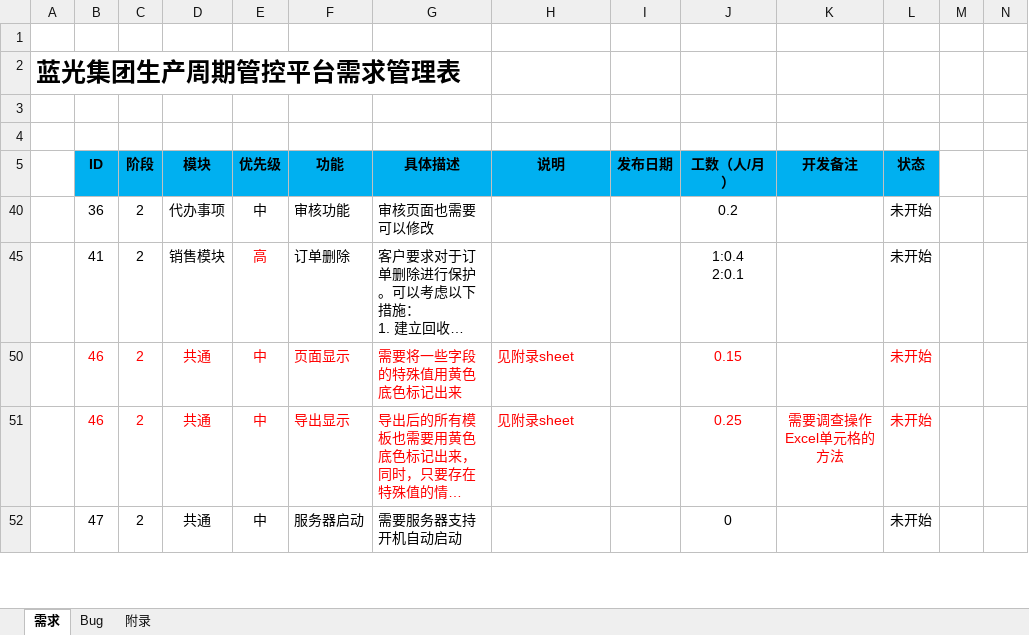
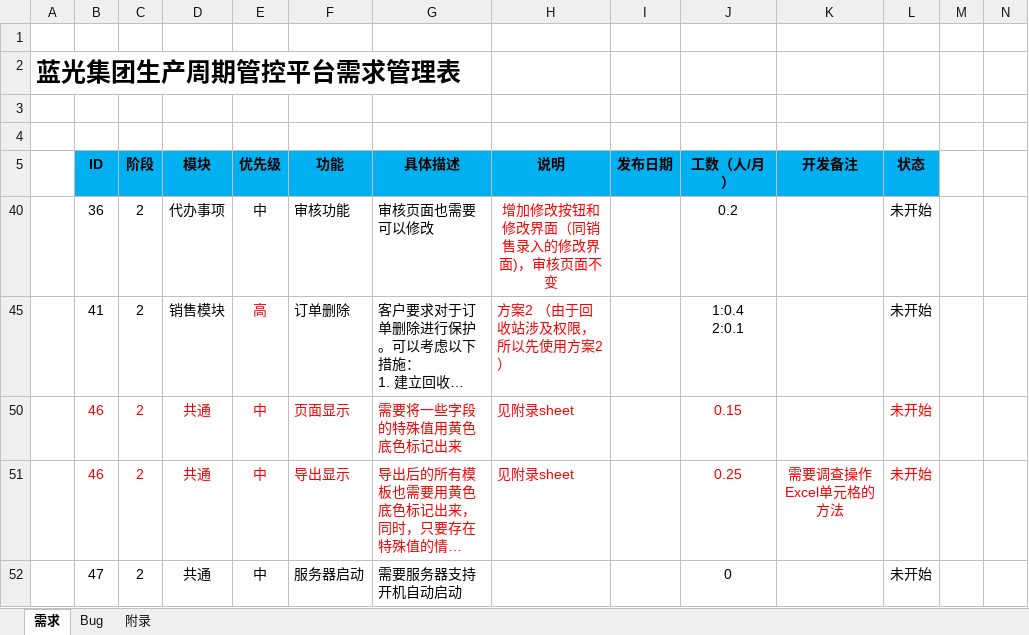
Before and after one commit to Patrick-Wang/BlueRay, an Excel workbook: Documentation/蓝光集团生产管控平台.xlsx, sheet 需求, drawn as a sheet; only a part is shown; long unchanged cells end in …; values as stored, in another font and other column widths than the file's, no borders; the diff covers the shown part only; the diff names each change by its address in the sheet, - before the commit and + after, or states it on an @@ line.

Commit message:
更新需求
所有需求确认完毕，都可以做了，工数没问题。请给出发布日期

```diff
--- a/Documentation/蓝光集团生产管控平台.xlsx (sheet 需求)
+++ b/Documentation/蓝光集团生产管控平台.xlsx (sheet 需求)
-H40 (说明): (empty)
+H40 (说明): 增加修改按钮和修改界面（同销售录入的修改界面)，审核页面不变
-H45 (说明): (empty)
+H45 (说明): 方案2 （由于回收站涉及权限，所以先使用方案2）
```
Also changed, not shown: 3 edited cells and cell formats elsewhere in this sheet.
